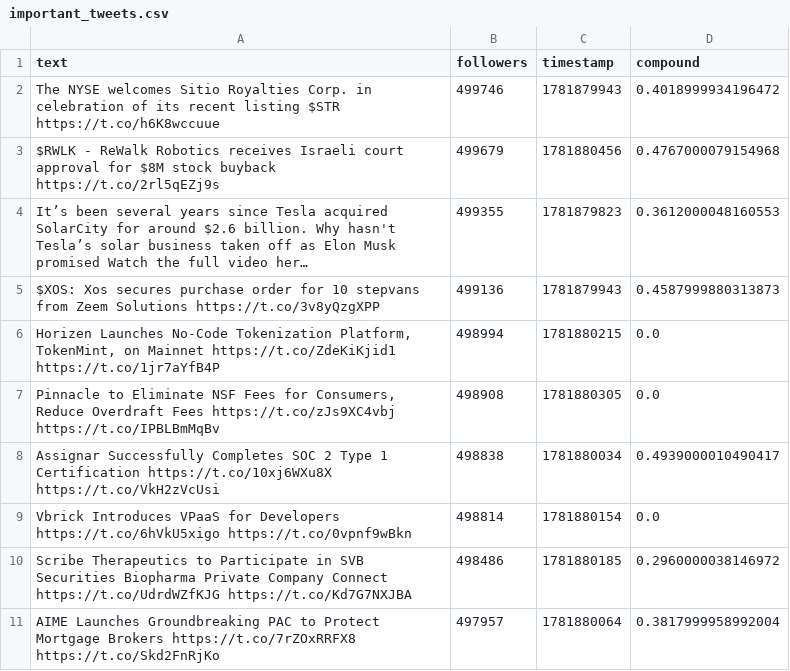
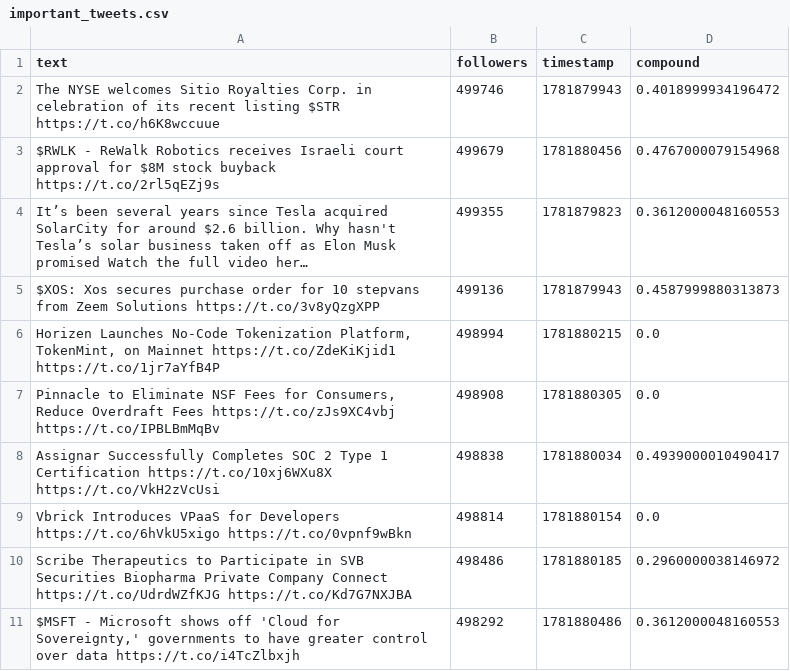
Before and after one commit to Lerneir/Real-Time-Twitter-Financial-Sentiment-Seismograph, a CSV file: important_tweets.csv, drawn as a sheet; long unchanged cells end in …; removed rows and columns are numbered as before the commit, all else as after; the diff names each change by its address in the sheet, - before the commit and + after, or states it on an @@ line.

Commit message:
Update important financial tweets feed

```diff
--- a/important_tweets.csv
+++ b/important_tweets.csv
-row 11: AIME Launches Groundbreaking PAC to Protect Mortgage Brokers https://t.co/7rZOxRRFX8 https://t.co/Skd2FnRjKo | 497957 | 1781880064 | 0.3817999958992004
+row 11: $MSFT - Microsoft shows off 'Cloud for Sovereignty,' governments to have greater control over data https://t.co/i4TcZlbxjh | 498292 | 1781880486 | 0.3612000048160553
```
